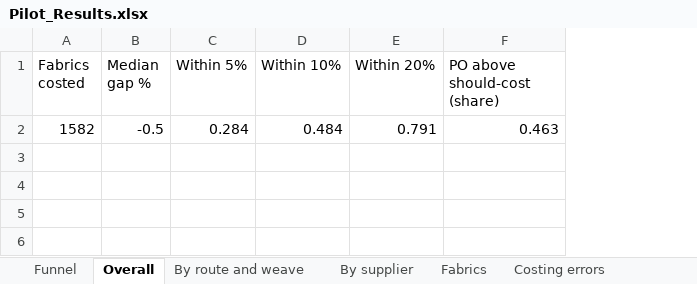
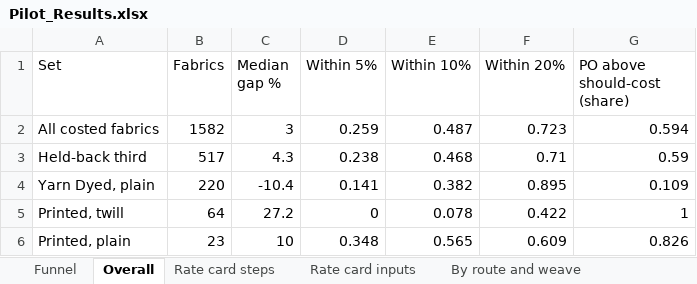
Before and after one commit to gnanaprakash-dev108/rightprice, an Excel workbook: pilot/Pilot_Results.xlsx, sheet Overall, drawn as a sheet; values as stored, in another font and other column widths than the file's, no borders; removed rows and columns are numbered as before the commit, all else as after; the diff names each change by its address in the sheet, - before the commit and + after, or states it on an @@ line.

```diff
--- a/pilot/Pilot_Results.xlsx (sheet Overall)
+++ b/pilot/Pilot_Results.xlsx (sheet Overall)
+sheet tab: Rate card steps
+sheet tab: Rate card inputs
-column A (Fabrics costed), empty
+column A (Set), empty
+column B (Fabrics), empty
-row 2: 1582 | -0.5 | 0.284 | 0.484 | 0.791 | 0.463
+row 2: All costed fabrics | 1582 | 3 | 0.259 | 0.487 | 0.723 | 0.594
+row 3: Held-back third | 517 | 4.3 | 0.238 | 0.468 | 0.71 | 0.59
+row 4: Yarn Dyed, plain | 220 | -10.4 | 0.141 | 0.382 | 0.895 | 0.109
+row 5: Printed, twill | 64 | 27.2 | 0 | 0.078 | 0.422 | 1
+row 6: Printed, plain | 23 | 10 | 0.348 | 0.565 | 0.609 | 0.826
```
Also changed, not shown: sheet Fabrics, sheet By supplier, sheet By route and weave, sheet Costing errors, data/Rate_Master.xlsx, pilot/Proposed_Rate_Changes.xlsx, 14 other files.
